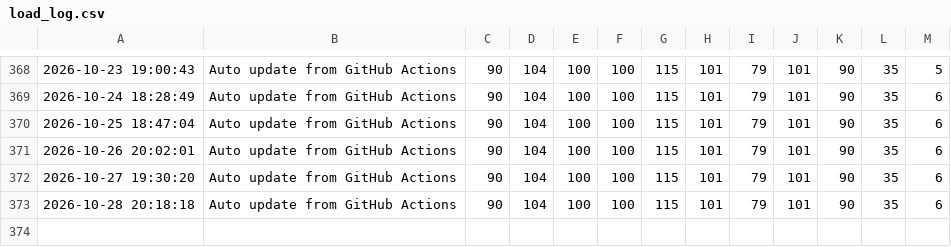
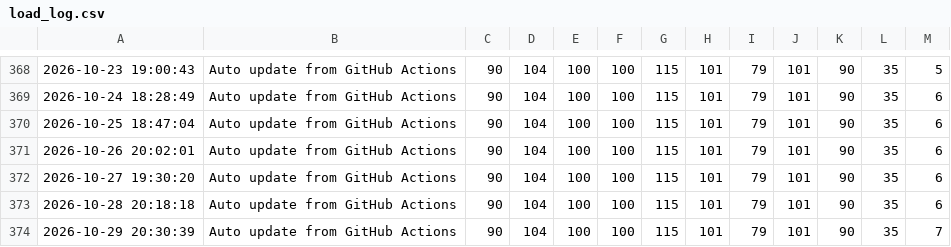
Before and after one commit to apricot496/ryuon_equipment0825, a CSV file: load_log.csv, drawn as a sheet; only a part is shown, gaps mark what is left out; the diff names each change by its address in the sheet, - before the commit and + after, or states it on an @@ line.

```diff
--- a/load_log.csv
+++ b/load_log.csv
+row 374: 2026-10-29 20:30:39 | Auto update from GitHub Actions | 90 | 104 | 100 | 100 | 115 | 101 | 79 | 101 | 90 | 35 | 7
```
Also changed, not shown: 1 other file.
